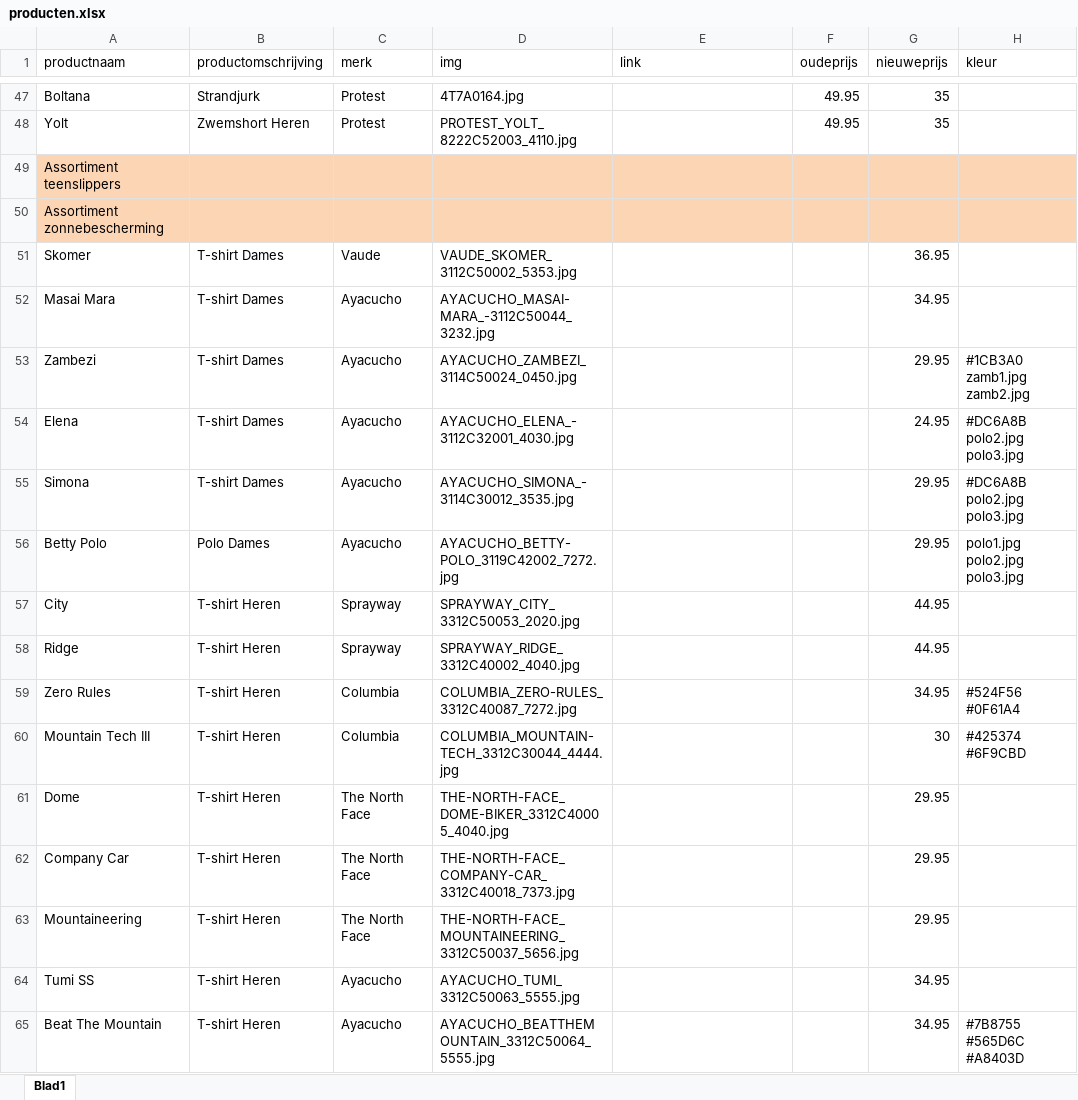
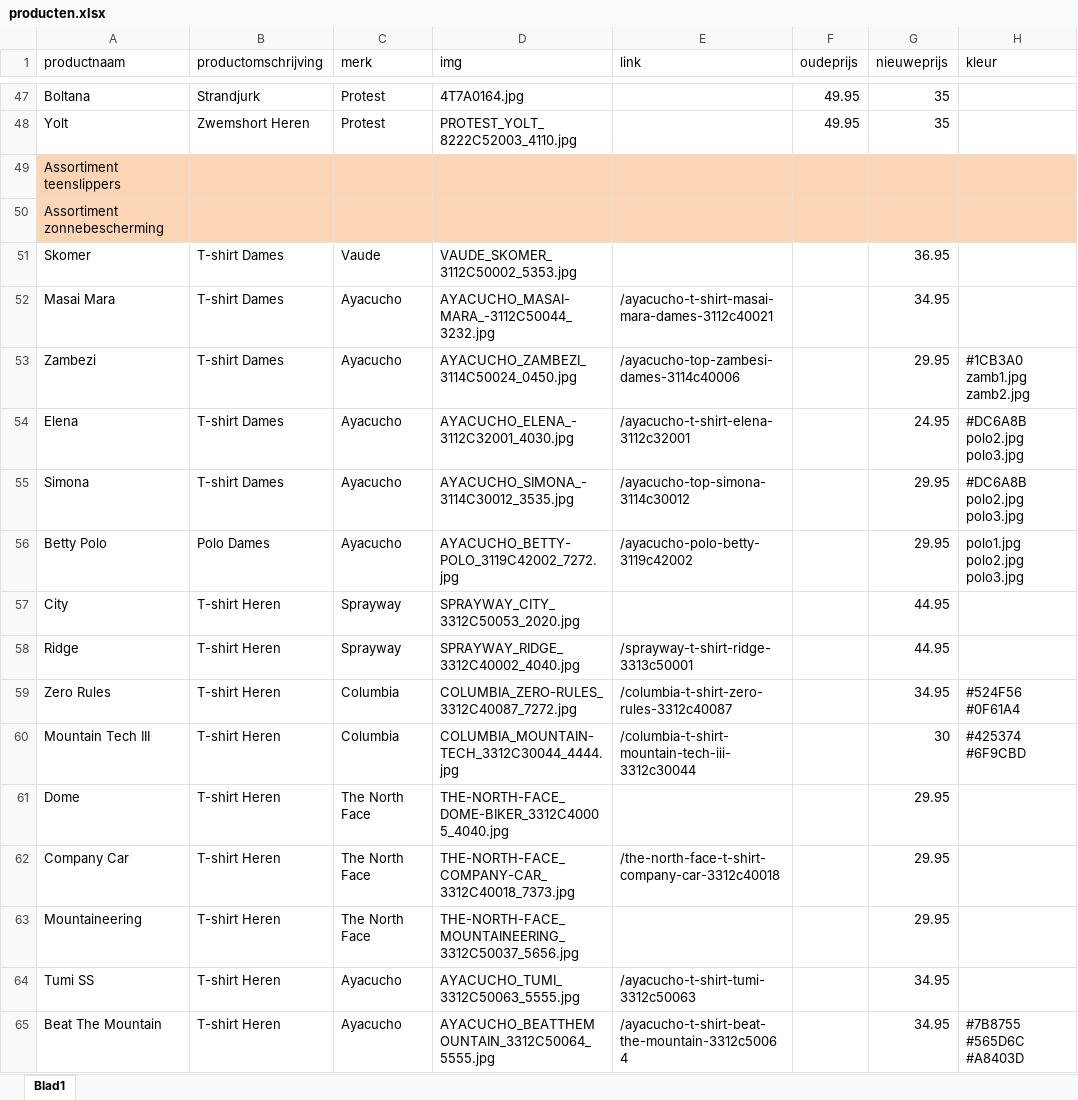
Before and after one commit to ASAdventure-web/LP_folder_1505, an Excel workbook: excel/producten.xlsx, sheet Blad1, drawn as a sheet; only a part is shown, gaps mark what is left out; values as stored, in another font and other column widths than the file's, no borders; the diff covers the shown part only; the diff names each change by its address in the sheet, - before the commit and + after, or states it on an @@ line.

Commit message:
added links

```diff
--- a/excel/producten.xlsx (sheet Blad1)
+++ b/excel/producten.xlsx (sheet Blad1)
-E52 (link): (empty)
+E52 (link): /ayacucho-t-shirt-masai-mara-dames-3112c40021
-E53 (link): (empty)
+E53 (link): /ayacucho-top-zambesi-dames-3114c40006
-E54 (link): (empty)
+E54 (link): /ayacucho-t-shirt-elena-3112c32001
-E55 (link): (empty)
+E55 (link): /ayacucho-top-simona-3114c30012
-E56 (link): (empty)
+E56 (link): /ayacucho-polo-betty-3119c42002
-E58 (link): (empty)
+E58 (link): /sprayway-t-shirt-ridge-3313c50001
-E59 (link): (empty)
+E59 (link): /columbia-t-shirt-zero-rules-3312c40087
-E60 (link): (empty)
+E60 (link): /columbia-t-shirt-mountain-tech-iii-3312c30044
-E62 (link): (empty)
+E62 (link): /the-north-face-t-shirt-company-car-3312c40018
-E64 (link): (empty)
+E64 (link): /ayacucho-t-shirt-tumi-3312c50063
-E65 (link): (empty)
+E65 (link): /ayacucho-t-shirt-beat-the-mountain-3312c50064
```
Also changed, not shown: 79 edited cells elsewhere in this sheet.
